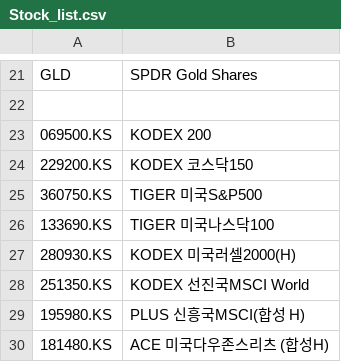
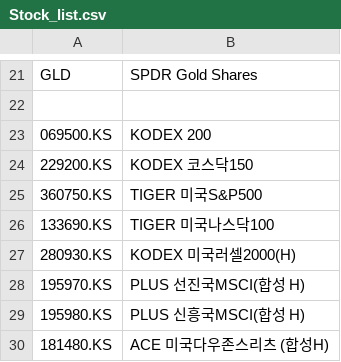
Before and after one commit to hplybusyps-oss/Quantest_v10, a CSV file: Stock_list.csv, drawn as a sheet; only a part is shown, gaps mark what is left out.

Commit message:
Update Stock_list.csv

```diff
--- a/Stock_list.csv
+++ b/Stock_list.csv
@@ -27,3 +27,3 @@ GLD,SPDR Gold Shares
 280930.KS,KODEX 미국러셀2000(H)
-251350.KS,KODEX 선진국MSCI World
+195970.KS,PLUS 선진국MSCI(합성 H)
 195980.KS,PLUS 신흥국MSCI(합성 H)
```
